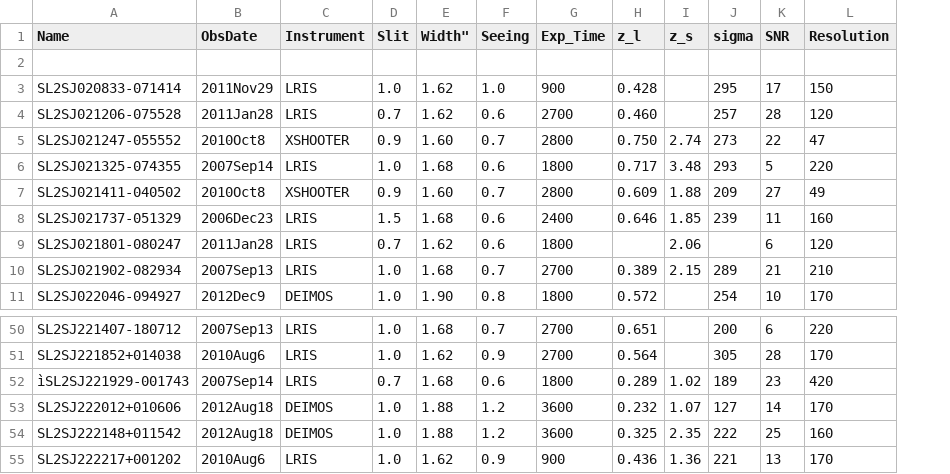
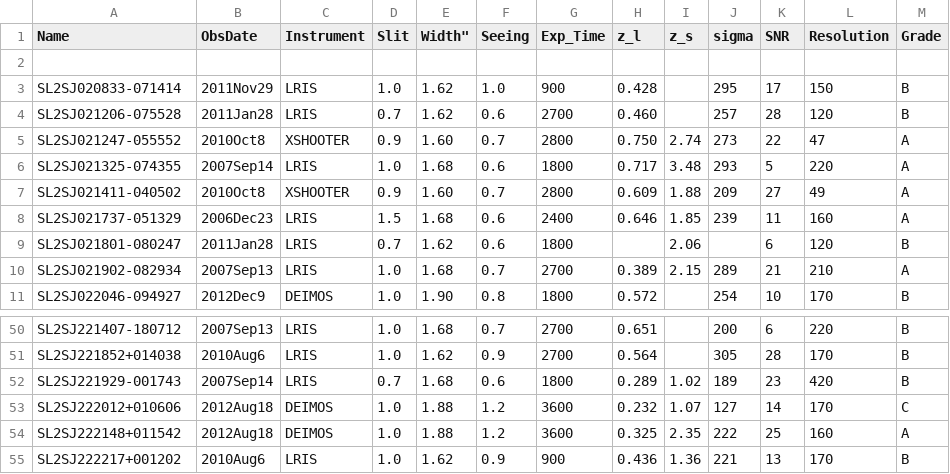
Before and after one commit to Ferr013/GALESS, a CSV file: galess/data/LENS_SEARCHES/SL2S_Sonnenfeld/redshifts_sigma.csv, drawn as a sheet; only a part is shown, gaps mark what is left out; the diff names each change by its address in the sheet, - before the commit and + after, or states it on an @@ line.

```diff
--- a/galess/data/LENS_SEARCHES/SL2S_Sonnenfeld/redshifts_sigma.csv
+++ b/galess/data/LENS_SEARCHES/SL2S_Sonnenfeld/redshifts_sigma.csv
+column M (Grade), rows 3-11: B | B | A | A | A | A | B | A | B; rows 50-55: B | B | B | C | A | B
-A52 (Name): ìSL2SJ221929-001743
+A52 (Name): SL2SJ221929-001743
```
Also changed, not shown: galess/data/LENS_SEARCHES/SL2S_Sonnenfeld/data.csv, 23 other files.
